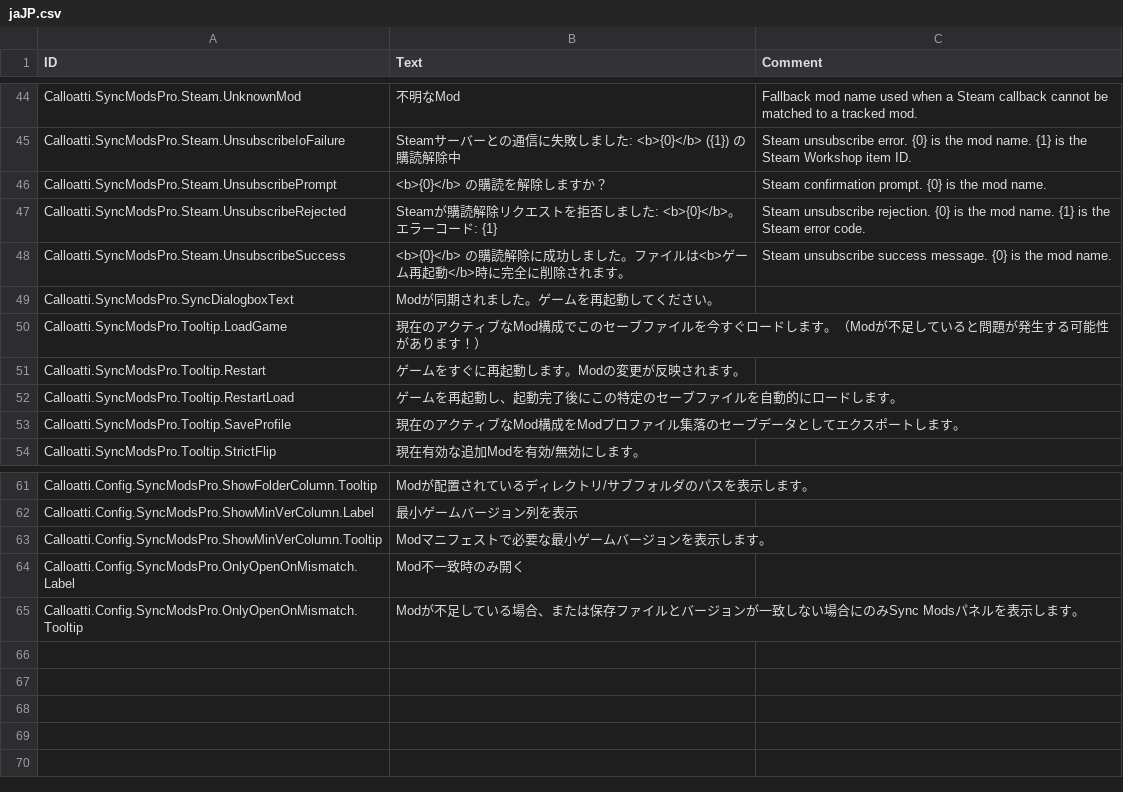
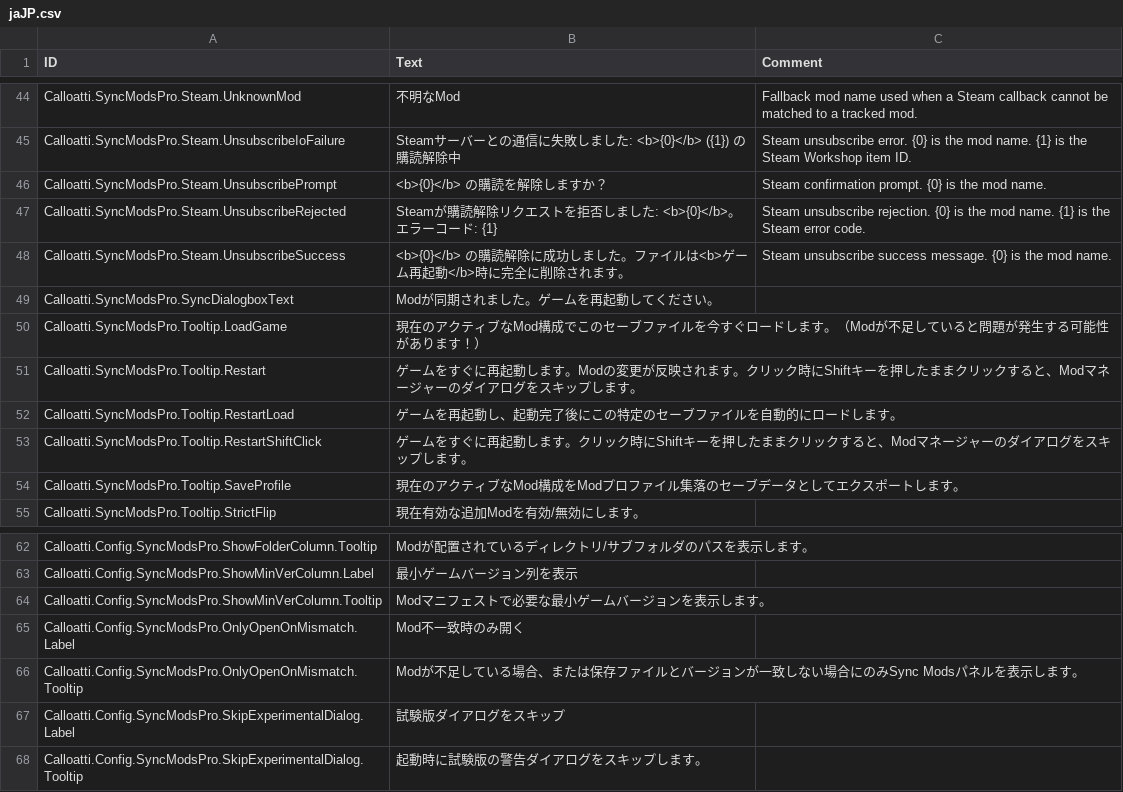
Before and after one commit to calloatti/Sync-Mods-Pro, a CSV file: Version-1.0/Localizations/jaJP.csv, drawn as a sheet; only a part is shown, gaps mark what is left out.

```diff
--- a/Version-1.0/Localizations/jaJP.csv
+++ b/Version-1.0/Localizations/jaJP.csv
@@ -50,4 +50,5 @@ Calloatti.SyncModsPro.SyncDialogboxText,"Modが同期されました。ゲーム
 Calloatti.SyncModsPro.Tooltip.LoadGame,"現在のアクティブなMod構成でこのセーブファイルを今すぐロードします。（Modが不足していると問題が発生する可能性があります！）",
-Calloatti.SyncModsPro.Tooltip.Restart,"ゲームをすぐに再起動します。Modの変更が反映されます。",
+Calloatti.SyncModsPro.Tooltip.Restart,"ゲームをすぐに再起動します。Modの変更が反映されます。クリック時にShiftキーを押したままクリックすると、Modマネージャーのダイアログをスキップします。",
 Calloatti.SyncModsPro.Tooltip.RestartLoad,"ゲームを再起動し、起動完了後にこの特定のセーブファイルを自動的にロードします。",
+Calloatti.SyncModsPro.Tooltip.RestartShiftClick,"ゲームをすぐに再起動します。クリック時にShiftキーを押したままクリックすると、Modマネージャーのダイアログをスキップします。",
 Calloatti.SyncModsPro.Tooltip.SaveProfile,"現在のアクティブなMod構成をModプロファイル集落のセーブデータとしてエクスポートします。",
@@ -65 +66,3 @@ Calloatti.Config.SyncModsPro.OnlyOpenOnMismatch.Label,"Mod不一致時のみ開
 Calloatti.Config.SyncModsPro.OnlyOpenOnMismatch.Tooltip,"Modが不足している場合、または保存ファイルとバージョンが一致しない場合にのみSync Modsパネルを表示します。",
+Calloatti.Config.SyncModsPro.SkipExperimentalDialog.Label,"試験版ダイアログをスキップ",
+Calloatti.Config.SyncModsPro.SkipExperimentalDialog.Tooltip,"起動時に試験版の警告ダイアログをスキップします。",
```
Also changed, not shown: Version-1.0/Localizations/deDE.csv, Version-1.0/Localizations/frFR.csv, 27 other files.
